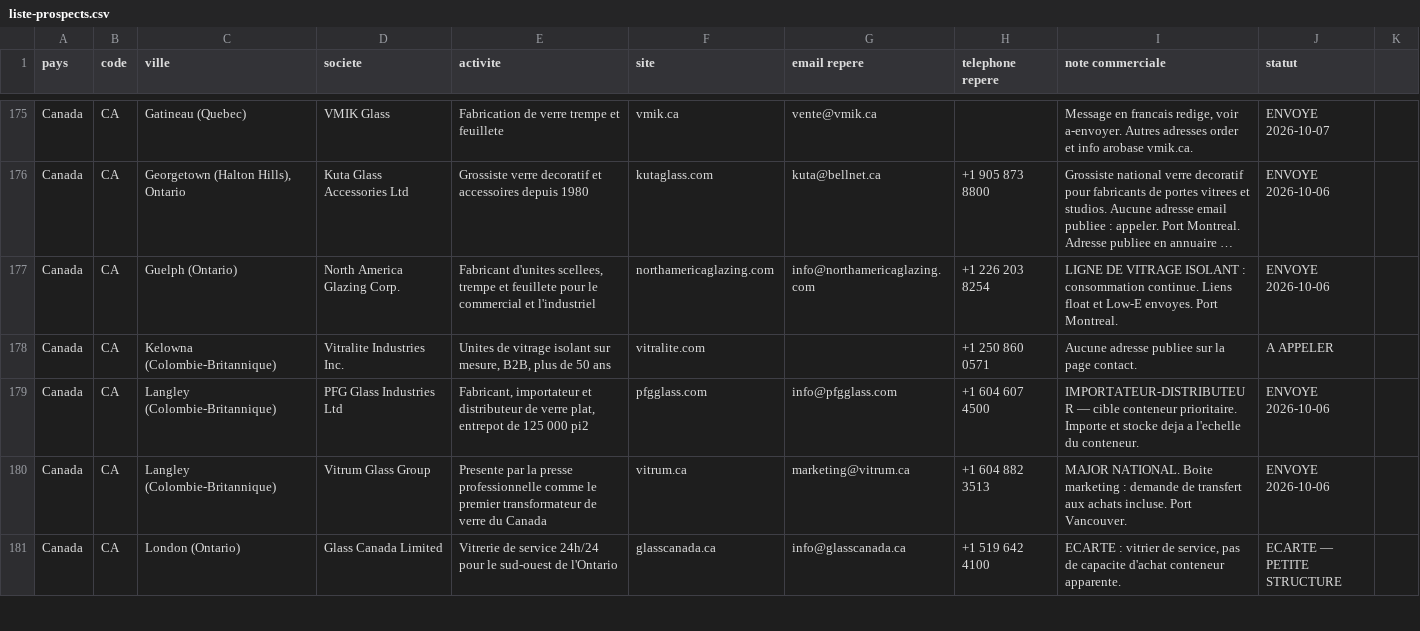
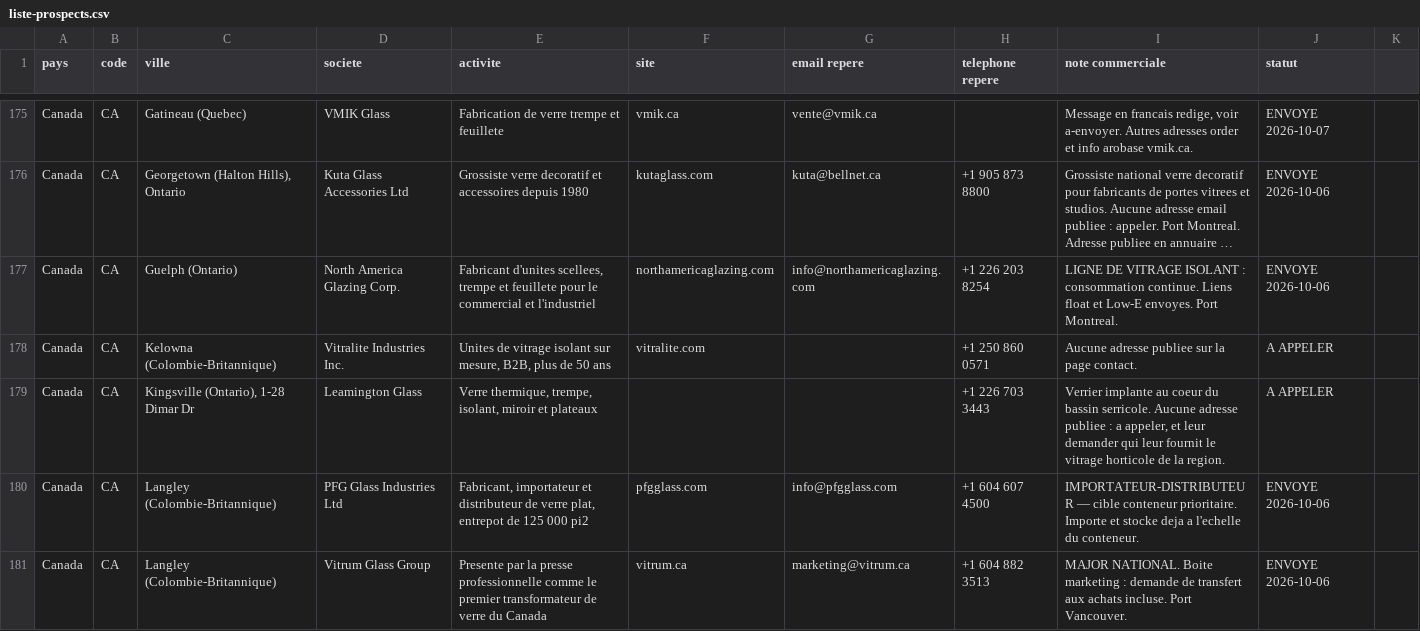
Before and after one commit to dgjmfrbv4k-lab/NOXEM-GROUP, a CSV file: campagne-conteneur-20-open-top/prospection/liste-prospects.csv, drawn as a sheet; only a part is shown, gaps mark what is left out; the shorter side is filled out with more unchanged rows; long unchanged cells end in …; the diff covers the shown part only; the diff names each change by its address in the sheet, - before the commit and + after, or states it on an @@ line.

```diff
--- a/campagne-conteneur-20-open-top/prospection/liste-prospects.csv
+++ b/campagne-conteneur-20-open-top/prospection/liste-prospects.csv
+row 179: Canada | CA | Kingsville (Ontario), 1-28 Dimar Dr | Leamington Glass | Verre thermique, trempe, isolant, miroir et plateaux |  |  | +1 226 703 3443 | Verrier implante au coeur du bassin serricole. Aucune adresse publiee : a appeler, et leur demander qui leur fournit le vitrage horticole de la region. | A APPELER
```
Also changed, not shown: 8 added rows elsewhere in this file.
